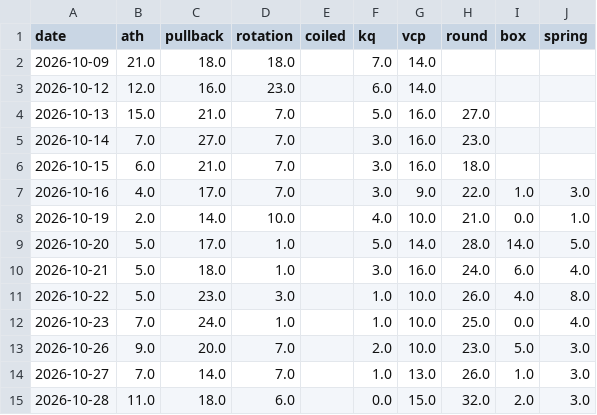
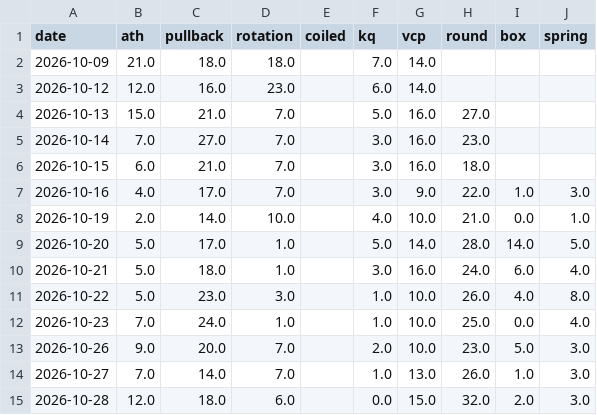
Before and after one commit to az123-stack/breadth-monitor, a CSV file: data/setup_counts.csv, drawn as a sheet.

```diff
--- a/data/setup_counts.csv
+++ b/data/setup_counts.csv
@@ -14,2 +14,2 @@ date,ath,pullback,rotation,coiled,kq,vcp,round,box,spring
 2026-10-27,7.0,14.0,7.0,,1.0,13.0,26.0,1.0,3.0
-2026-10-28,11.0,18.0,6.0,,0.0,15.0,32.0,2.0,3.0
+2026-10-28,12.0,18.0,6.0,,0.0,15.0,32.0,2.0,3.0
```
Also changed, not shown: data/pick_ledger.csv, 3 other files.
